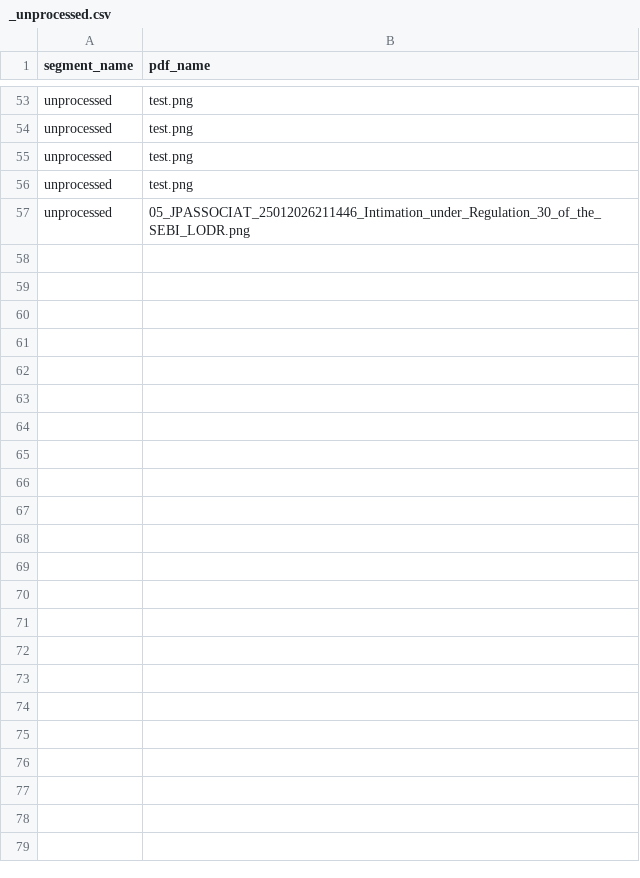
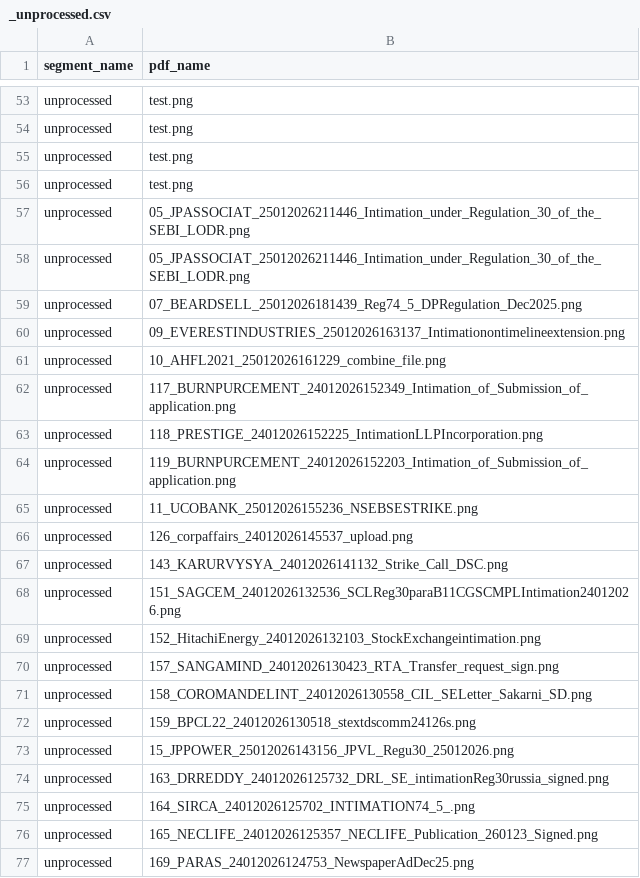
Before and after one commit to ambati-abhiraam/NIITHIPEAK, a CSV file: database/_unprocessed.csv, drawn as a sheet; only a part is shown, gaps mark what is left out.

```diff
--- a/database/_unprocessed.csv
+++ b/database/_unprocessed.csv
@@ -57 +57,21 @@ unprocessed,test.png
 unprocessed,05_JPASSOCIAT_25012026211446_Intimation_under_Regulation_30_of_the_SEBI_LODR.png
+unprocessed,05_JPASSOCIAT_25012026211446_Intimation_under_Regulation_30_of_the_SEBI_LODR.png
+unprocessed,07_BEARDSELL_25012026181439_Reg74_5_DPRegulation_Dec2025.png
+unprocessed,09_EVERESTINDUSTRIES_25012026163137_Intimationontimelineextension.png
+unprocessed,10_AHFL2021_25012026161229_combine_file.png
+unprocessed,117_BURNPURCEMENT_24012026152349_Intimation_of_Submission_of_application.png
+unprocessed,118_PRESTIGE_24012026152225_IntimationLLPIncorporation.png
+unprocessed,119_BURNPURCEMENT_24012026152203_Intimation_of_Submission_of_application.png
+unprocessed,11_UCOBANK_25012026155236_NSEBSESTRIKE.png
+unprocessed,126_corpaffairs_24012026145537_upload.png
+unprocessed,143_KARURVYSYA_24012026141132_Strike_Call_DSC.png
+unprocessed,151_SAGCEM_24012026132536_SCLReg30paraB11CGSCMPLIntimation24012026.png
+unprocessed,152_HitachiEnergy_24012026132103_StockExchangeintimation.png
+unprocessed,157_SANGAMIND_24012026130423_RTA_Transfer_request_sign.png
+unprocessed,158_COROMANDELINT_24012026130558_CIL_SELetter_Sakarni_SD.png
+unprocessed,159_BPCL22_24012026130518_stextdscomm24126s.png
+unprocessed,15_JPPOWER_25012026143156_JPVL_Regu30_25012026.png
+unprocessed,163_DRREDDY_24012026125732_DRL_SE_intimationReg30russia_signed.png
+unprocessed,164_SIRCA_24012026125702_INTIMATION74_5_.png
+unprocessed,165_NECLIFE_24012026125357_NECLIFE_Publication_260123_Signed.png
+unprocessed,169_PARAS_24012026124753_NewspaperAdDec25.png
```
Also changed, not shown: database/financial_results_unprocessed.csv, database/investor_presentation_unprocessed.csv, 13 other files.
